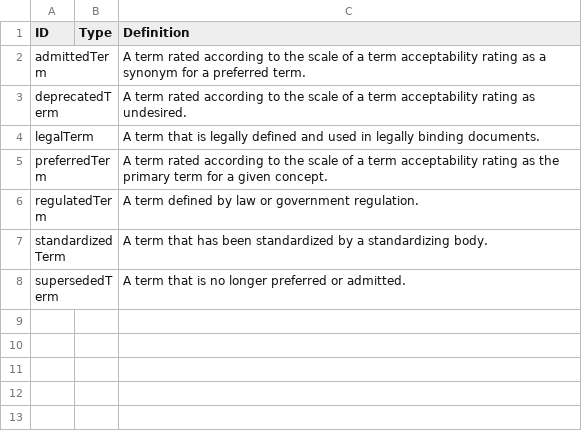
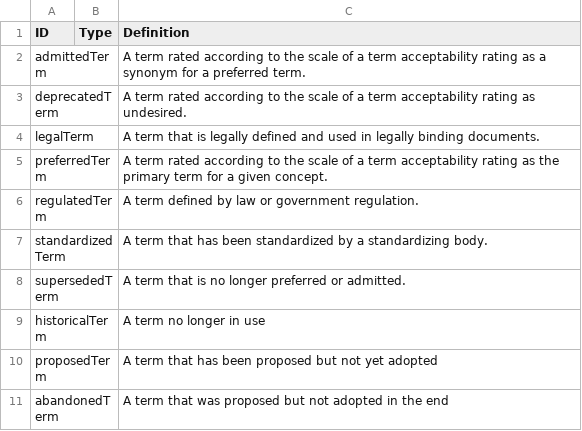
Before and after one commit to ontolex/lexinfo, a CSV file: data/values/NormativeAuthorization.csv, drawn as a sheet.

Commit message:
Add IATE normativeAuthorizations
Fixes #42

```diff
--- a/data/values/NormativeAuthorization.csv
+++ b/data/values/NormativeAuthorization.csv
@@ -8 +8,4 @@ standardizedTerm,,A term that has been standardized by a standardizing body.
 supersededTerm,,A term that is no longer preferred or admitted.
+historicalTerm,,A term no longer in use
+proposedTerm,,A term that has been proposed but not yet adopted
+abandonedTerm,,A term that was proposed but not adopted in the end
```
